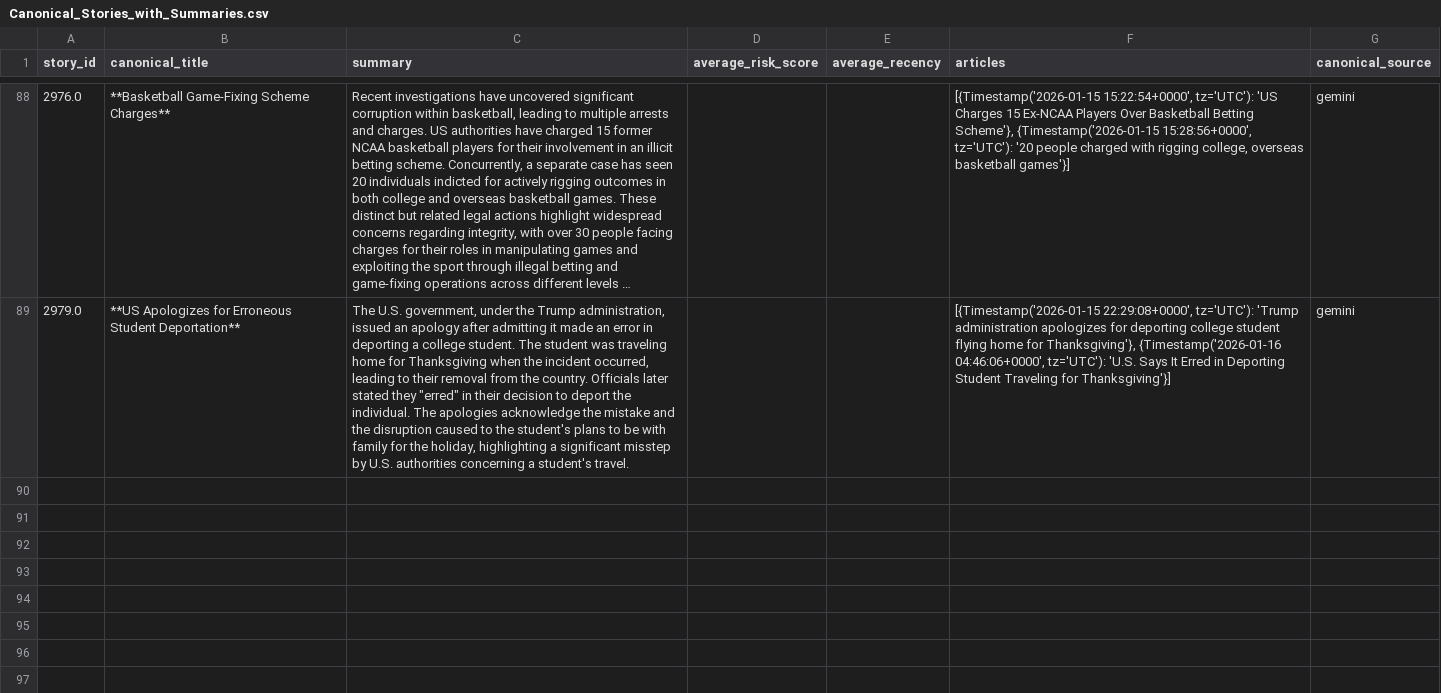
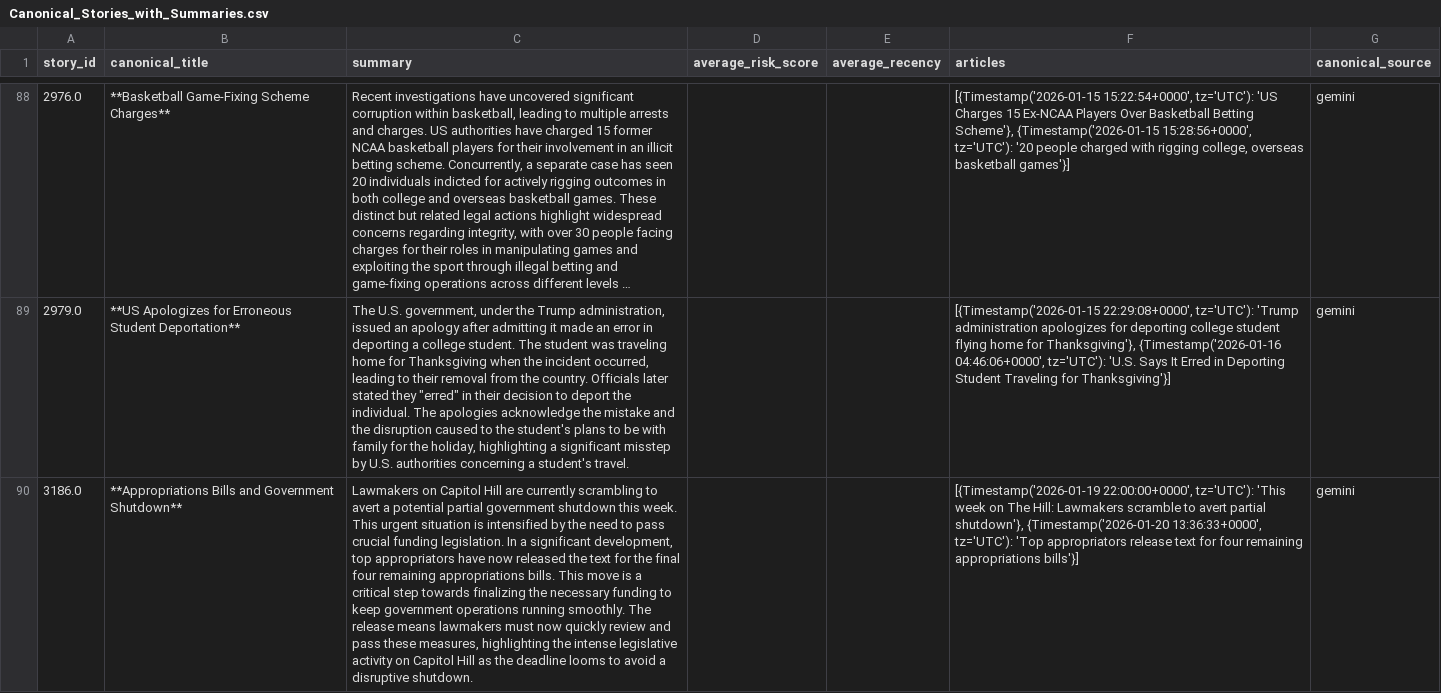
Before and after one commit to ERSRisk/Tulane-Sentiment-Analysis, a CSV file: Model_training/Canonical_Stories_with_Summaries.csv, drawn as a sheet; only a part is shown, gaps mark what is left out; long unchanged cells end in …; the diff covers the shown part only; the diff names each change by its address in the sheet, - before the commit and + after, or states it on an @@ line.

```diff
--- a/Model_training/Canonical_Stories_with_Summaries.csv
+++ b/Model_training/Canonical_Stories_with_Summaries.csv
+row 90: 3186.0 | **Appropriations Bills and Government Shutdown** | Lawmakers on Capitol Hill are currently scrambling to avert a potential partial government shutdown this week. This urgent situation is intensified by the need to pass crucial funding legislation. In a significant development, top appropriators have now released the text for the final four remaining appropriations bills. This move is a critical step towards finalizing the necessary funding to keep government operations running smoothly. The release means lawmakers must now quickly review and pass these measures, highlighting the intense legislative activity on Capitol Hill as the deadline looms to avoid a disruptive shutdown. |  |  | [{Timestamp('2026-01-19 22:00:00+0000', tz='UTC'): 'This week on The Hill: Lawmakers scramble to avert partial shutdown'}, {Timestamp('2026-01-20 13:36:33+0000', tz='UTC'): 'Top appropriators release text for four remaining appropriations bills'}] | gemini
```
Also changed, not shown: 2 added rows elsewhere in this file, Model_training/topic_trend.csv, 5 other files.
